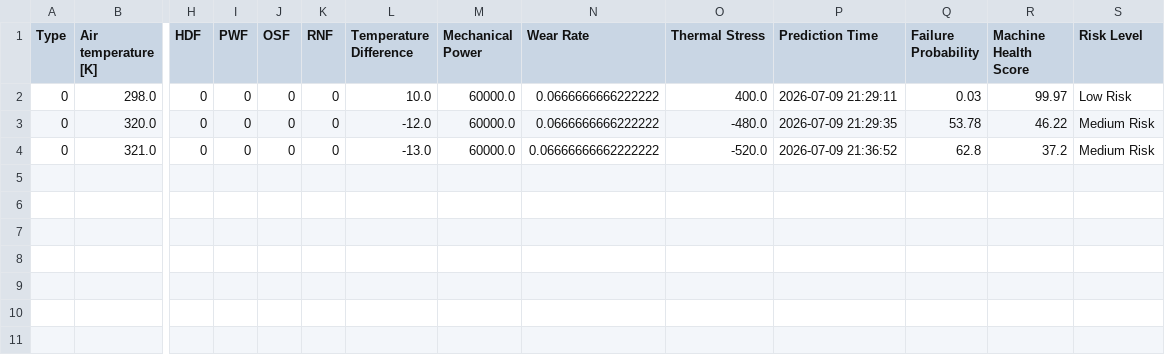
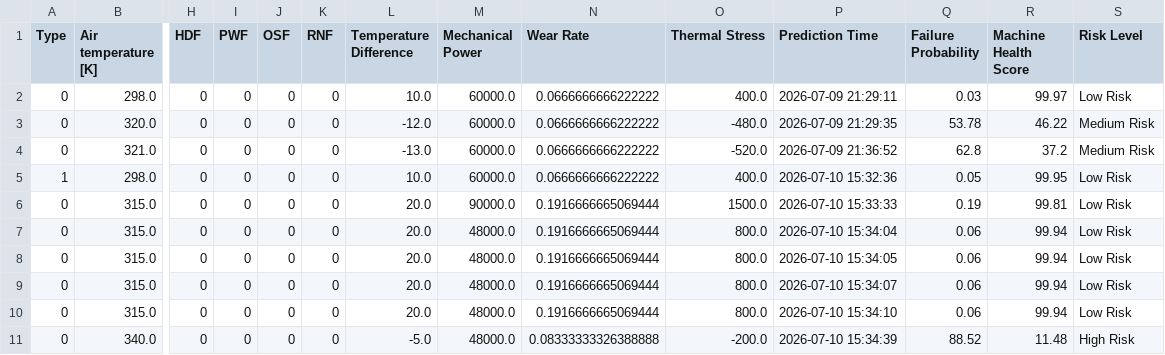
Before and after one commit to Opurva/smart-manufacturing-predictive-maintenance, a CSV file: reports/prediction_history.csv, drawn as a sheet; only a part is shown, gaps mark what is left out; rows hold the shown columns only; the diff names each change by its address in the sheet, - before the commit and + after, or states it on an @@ line.

```diff
--- a/reports/prediction_history.csv
+++ b/reports/prediction_history.csv
-N4 (Wear Rate): 0.06666666662222222
+N4 (Wear Rate): 0.0666666666222222
+row 5: 1 | 298.0 | 0 | 0 | 0 | 0 | 10.0 | 60000.0 | 0.0666666666222222 | 400.0 | 2026-07-10 15:32:36 | 0.05 | 99.95 | Low Risk
+row 6: 0 | 315.0 | 0 | 0 | 0 | 0 | 20.0 | 90000.0 | 0.1916666665069444 | 1500.0 | 2026-07-10 15:33:33 | 0.19 | 99.81 | Low Risk
+row 7: 0 | 315.0 | 0 | 0 | 0 | 0 | 20.0 | 48000.0 | 0.1916666665069444 | 800.0 | 2026-07-10 15:34:04 | 0.06 | 99.94 | Low Risk
+row 8: 0 | 315.0 | 0 | 0 | 0 | 0 | 20.0 | 48000.0 | 0.1916666665069444 | 800.0 | 2026-07-10 15:34:05 | 0.06 | 99.94 | Low Risk
+row 9: 0 | 315.0 | 0 | 0 | 0 | 0 | 20.0 | 48000.0 | 0.1916666665069444 | 800.0 | 2026-07-10 15:34:07 | 0.06 | 99.94 | Low Risk
+row 10: 0 | 315.0 | 0 | 0 | 0 | 0 | 20.0 | 48000.0 | 0.1916666665069444 | 800.0 | 2026-07-10 15:34:10 | 0.06 | 99.94 | Low Risk
+row 11: 0 | 340.0 | 0 | 0 | 0 | 0 | -5.0 | 48000.0 | 0.08333333326388888 | -200.0 | 2026-07-10 15:34:39 | 88.52 | 11.48 | High Risk
```
Also changed, not shown: 8 other files.
